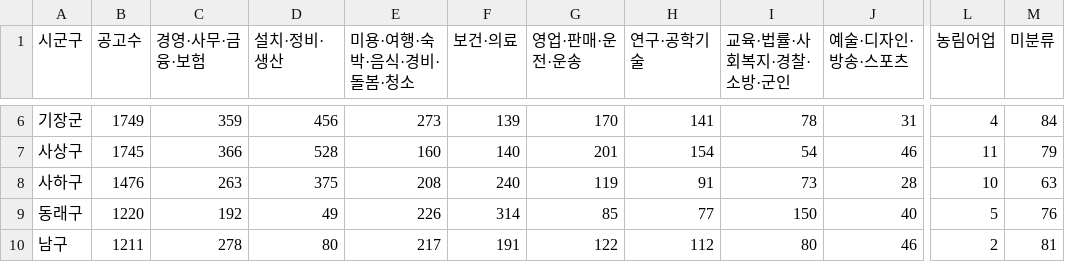
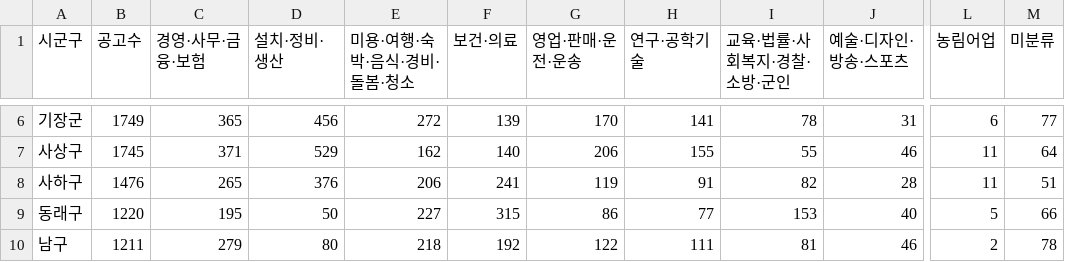
Before and after one commit to gem-9ru/BOAZ_1st_Project, a CSV file: 분석/시군구_직종대분류.csv, drawn as a sheet; only a part is shown, gaps mark what is left out; the diff covers the shown part only; the diff names each change by its address in the sheet, - before the commit and + after, or states it on an @@ line.

```diff
--- a/분석/시군구_직종대분류.csv
+++ b/분석/시군구_직종대분류.csv
-C6 (경영·사무·금융·보험): 359
+C6 (경영·사무·금융·보험): 365
-E6 (미용·여행·숙박·음식·경비·돌봄·청소): 273
+E6 (미용·여행·숙박·음식·경비·돌봄·청소): 272
-L6 (농림어업): 4
+L6 (농림어업): 6
-M6 (미분류): 84
+M6 (미분류): 77
-C7 (경영·사무·금융·보험): 366
+C7 (경영·사무·금융·보험): 371
-D7 (설치·정비·생산): 528
+D7 (설치·정비·생산): 529
-E7 (미용·여행·숙박·음식·경비·돌봄·청소): 160
+E7 (미용·여행·숙박·음식·경비·돌봄·청소): 162
-G7 (영업·판매·운전·운송): 201
+G7 (영업·판매·운전·운송): 206
-H7 (연구·공학기술): 154
+H7 (연구·공학기술): 155
-I7 (교육·법률·사회복지·경찰·소방·군인): 54
+I7 (교육·법률·사회복지·경찰·소방·군인): 55
-M7 (미분류): 79
+M7 (미분류): 64
-C8 (경영·사무·금융·보험): 263
+C8 (경영·사무·금융·보험): 265
-D8 (설치·정비·생산): 375
+D8 (설치·정비·생산): 376
-E8 (미용·여행·숙박·음식·경비·돌봄·청소): 208
+E8 (미용·여행·숙박·음식·경비·돌봄·청소): 206
-F8 (보건·의료): 240
+F8 (보건·의료): 241
-I8 (교육·법률·사회복지·경찰·소방·군인): 73
+I8 (교육·법률·사회복지·경찰·소방·군인): 82
-L8 (농림어업): 10
+L8 (농림어업): 11
-M8 (미분류): 63
+M8 (미분류): 51
-C9 (경영·사무·금융·보험): 192
+C9 (경영·사무·금융·보험): 195
-D9 (설치·정비·생산): 49
+D9 (설치·정비·생산): 50
-E9 (미용·여행·숙박·음식·경비·돌봄·청소): 226
+E9 (미용·여행·숙박·음식·경비·돌봄·청소): 227
-F9 (보건·의료): 314
+F9 (보건·의료): 315
-G9 (영업·판매·운전·운송): 85
+G9 (영업·판매·운전·운송): 86
-I9 (교육·법률·사회복지·경찰·소방·군인): 150
+I9 (교육·법률·사회복지·경찰·소방·군인): 153
-M9 (미분류): 76
+M9 (미분류): 66
-C10 (경영·사무·금융·보험): 278
+C10 (경영·사무·금융·보험): 279
-E10 (미용·여행·숙박·음식·경비·돌봄·청소): 217
+E10 (미용·여행·숙박·음식·경비·돌봄·청소): 218
-F10 (보건·의료): 191
+F10 (보건·의료): 192
-H10 (연구·공학기술): 112
+H10 (연구·공학기술): 111
-I10 (교육·법률·사회복지·경찰·소방·군인): 80
+I10 (교육·법률·사회복지·경찰·소방·군인): 81
-M10 (미분류): 81
+M10 (미분류): 78
```
Also changed, not shown: 65 edited cells elsewhere in this file, 부산/부산_직종대분류_집계.csv, 부산/부산_직종별_집계.csv, 14 other files.
